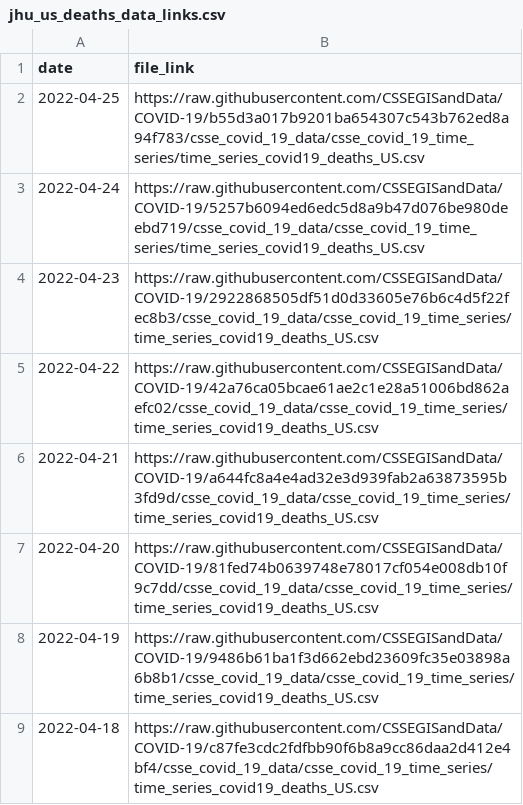
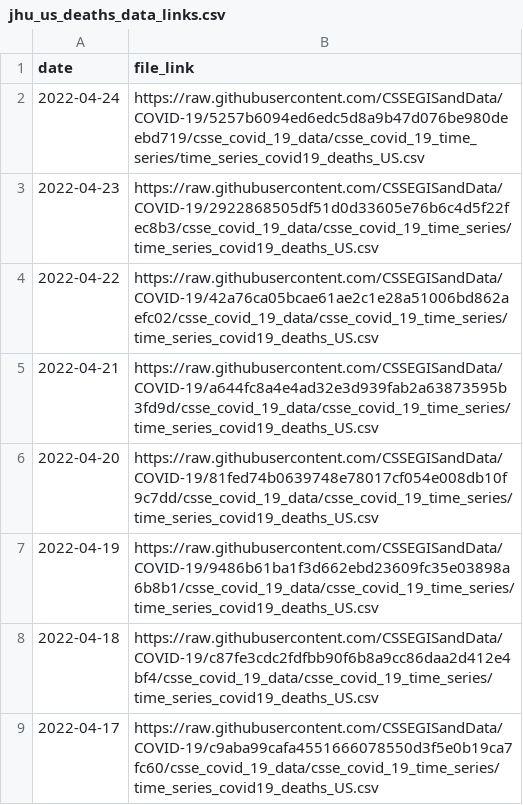
Before and after one commit to Serena-Wang/covidData, a CSV file: data/jhu_us_deaths_data_links.csv, drawn as a sheet; only a part is shown; the shorter side is filled out with more unchanged rows.

```diff
--- a/data/jhu_us_deaths_data_links.csv
+++ b/data/jhu_us_deaths_data_links.csv
@@ -1,3 +1,2 @@
 "date","file_link"
-2022-04-25,"https://raw.githubusercontent.com/CSSEGISandData/COVID-19/b55d3a017b9201ba654307c543b762ed8a94f783/csse_covid_19_data/csse_covid_19_time_series/time_series_covid19_deaths_US.csv"
 2022-04-24,"https://raw.githubusercontent.com/CSSEGISandData/COVID-19/5257b6094ed6edc5d8a9b47d076be980deebd719/csse_covid_19_data/csse_covid_19_time_series/time_series_covid19_deaths_US.csv"
```
Also changed, not shown: data/jhu_global_cases_data_links.csv, data/jhu_global_deaths_data_links.csv, 1 other file.
